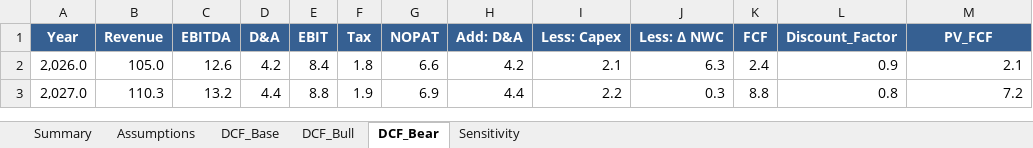
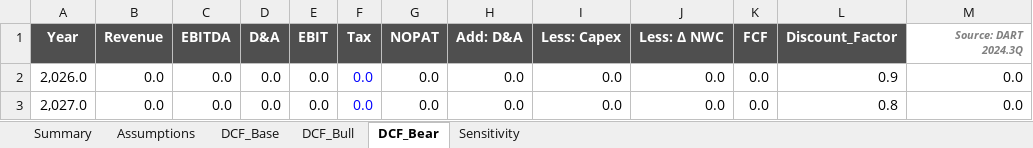
Before and after one commit to dunnekim/mirkwood, an Excel workbook: vault/reports/모비릭스_DCF_IB_Grade.xlsx, sheet DCF_Bear, drawn as a sheet; only a part is shown; values as stored, in another font and other column widths than the file's, no borders; the diff covers the shown part only; the diff names each change by its address in the sheet, - before the commit and + after, or states it on an @@ line.

```diff
--- a/vault/reports/모비릭스_DCF_IB_Grade.xlsx (sheet DCF_Bear)
+++ b/vault/reports/모비릭스_DCF_IB_Grade.xlsx (sheet DCF_Bear)
-A1:L1 fill: #366092
+A1:L1 fill: #4F4F4F
-M1: PV_FCF
+M1: Source: DART 2024.3Q
@@ M1 fill: #366092 → none, italic: off → on, text colour: #FFFFFF → #808080, text size: smaller, alignment: center → right @@
-B2 (Revenue): 105.0
+B2 (Revenue): 0.0
-C2 (EBITDA): 12.6
+C2 (EBITDA): 0.0
-D2 (D&A): 4.2
+D2 (D&A): 0.0
-E2 (EBIT): 8.4
+E2 (EBIT): 0.0
-F2 (Tax): 1.8
+F2 (Tax): 0.0
-F2:F3 text colour: black
+F2:F3 text colour: #0000FF
-G2 (NOPAT): 6.6
+G2 (NOPAT): 0.0
-H2 (Add: D&A): 4.2
+H2 (Add: D&A): 0.0
-I2 (Less: Capex): 2.1
+I2 (Less: Capex): 0.0
-J2 (Less: Δ NWC): 6.3
+J2 (Less: Δ NWC): 0.0
-K2 (FCF): 2.4
+K2 (FCF): 0.0
-M2 (Source: DART 2024.3Q): 2.1
+M2 (Source: DART 2024.3Q): 0.0
-B3 (Revenue): 110.3
+B3 (Revenue): 0.0
-C3 (EBITDA): 13.2
+C3 (EBITDA): 0.0
-D3 (D&A): 4.4
+D3 (D&A): 0.0
-E3 (EBIT): 8.8
+E3 (EBIT): 0.0
-F3 (Tax): 1.9
+F3 (Tax): 0.0
-G3 (NOPAT): 6.9
+G3 (NOPAT): 0.0
-H3 (Add: D&A): 4.4
+H3 (Add: D&A): 0.0
-I3 (Less: Capex): 2.2
+I3 (Less: Capex): 0.0
-J3 (Less: Δ NWC): 0.3
+J3 (Less: Δ NWC): 0.0
-K3 (FCF): 8.8
+K3 (FCF): 0.0
-M3 (Source: DART 2024.3Q): 7.2
+M3 (Source: DART 2024.3Q): 0.0
```
Also changed, not shown: 33 edited cells and cell formats elsewhere in this sheet, sheet DCF_Base, sheet DCF_Bull, sheet Sensitivity, sheet Summary, sheet Assumptions, 9 other files.
